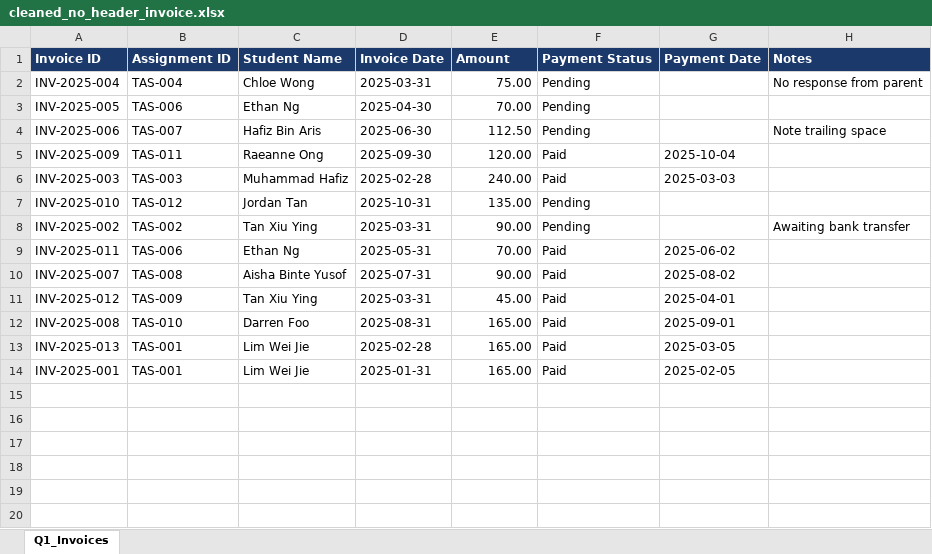
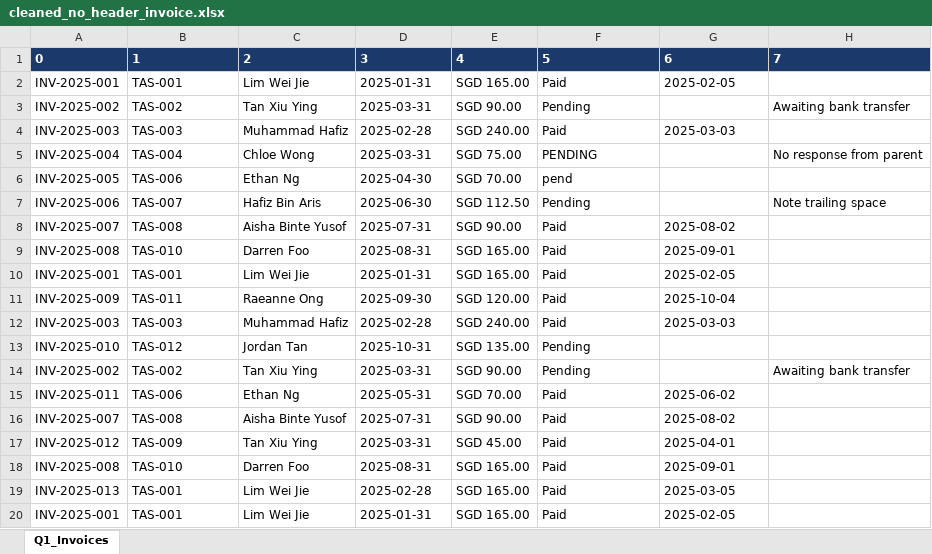
Before and after one commit to tanghuien/opus-tuition, an Excel workbook: src/data_cleaning/data/cleaned/cleaned_no_header_invoice.xlsx, sheet Q1_Invoices, drawn as a sheet; values as stored, in another font and other column widths than the file's, no borders; removed rows and columns are numbered as before the commit, all else as after; the diff names each change by its address in the sheet, - before the commit and + after, or states it on an @@ line.

```diff
--- a/src/data_cleaning/data/cleaned/cleaned_no_header_invoice.xlsx (sheet Q1_Invoices)
+++ b/src/data_cleaning/data/cleaned/cleaned_no_header_invoice.xlsx (sheet Q1_Invoices)
-row 1: Invoice ID | Assignment ID | Student Name | Invoice Date | Amount | Payment Status | Payment Date | Notes
+row 1: 0 | 1 | 2 | 3 | 4 | 5 | 6 | 7
+row 2: INV-2025-001 | TAS-001 | Lim Wei Jie | 2025-01-31 | SGD 165.00 | Paid | 2025-02-05
+row 3: INV-2025-002 | TAS-002 | Tan Xiu Ying | 2025-03-31 | SGD 90.00 | Pending |  | Awaiting bank transfer
+row 4: INV-2025-003 | TAS-003 | Muhammad Hafiz | 2025-02-28 | SGD 240.00 | Paid | 2025-03-03
-E5: 75.00
+E5: SGD 75.00
-F5: Pending
+F5: PENDING
-E6: 70.00
+E6: SGD 70.00
-F6: Pending
+F6: pend
-E7: 112.50
+E7: SGD 112.50
+row 8: INV-2025-007 | TAS-008 | Aisha Binte Yusof | 2025-07-31 | SGD 90.00 | Paid | 2025-08-02
+row 9: INV-2025-008 | TAS-010 | Darren Foo | 2025-08-31 | SGD 165.00 | Paid | 2025-09-01
+row 10: INV-2025-001 | TAS-001 | Lim Wei Jie | 2025-01-31 | SGD 165.00 | Paid | 2025-02-05
-E11: 120.00
+E11: SGD 120.00
-E12: 240.00
+E12: SGD 240.00
-E13: 135.00
+E13: SGD 135.00
-E14: 90.00
+E14: SGD 90.00
-E15: 70.00
+E15: SGD 70.00
-E16: 90.00
+E16: SGD 90.00
-E17: 45.00
+E17: SGD 45.00
-E18:E20: 165.00
+E18:E20: SGD 165.00
```
Also changed, not shown: src/data_cleaning/data/cleaned/cleaned_no_header_assignments.xlsx, src/data_cleaning/data/cleaned/cleaned_tutor_assignments_raw.xlsx, 1 other file.
